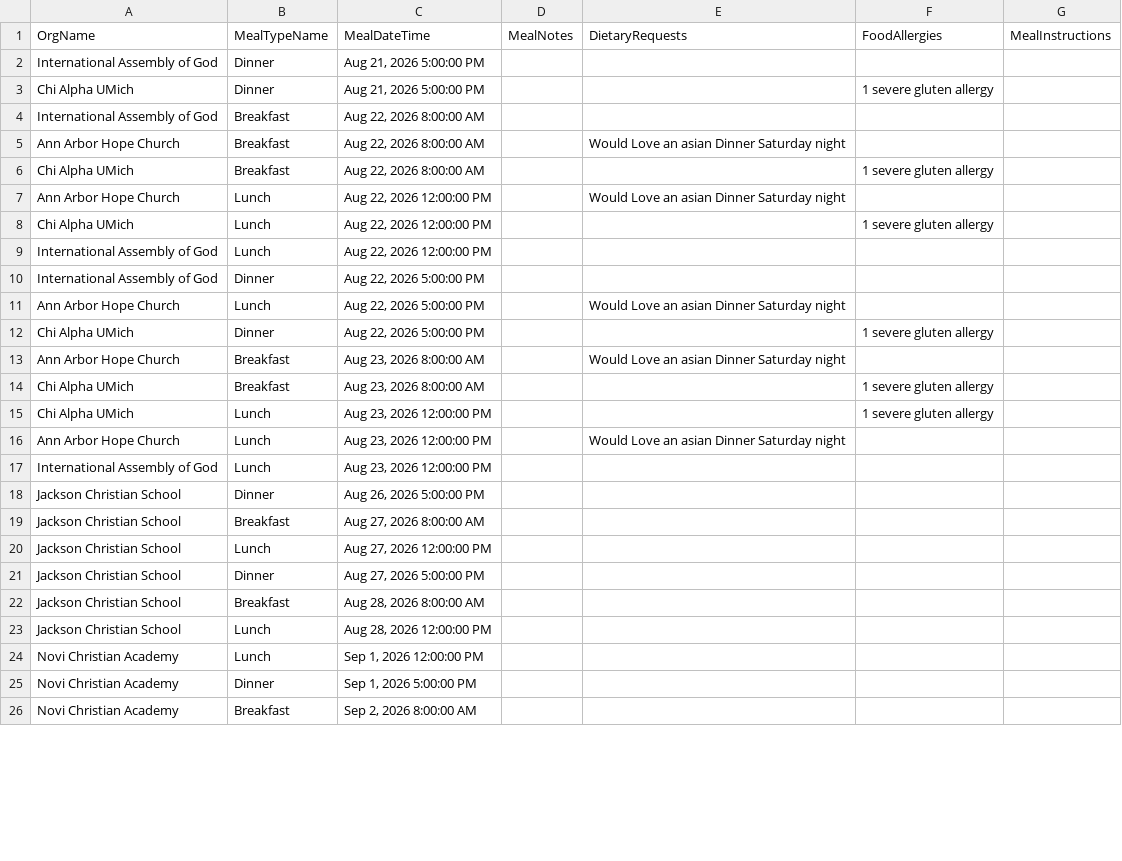
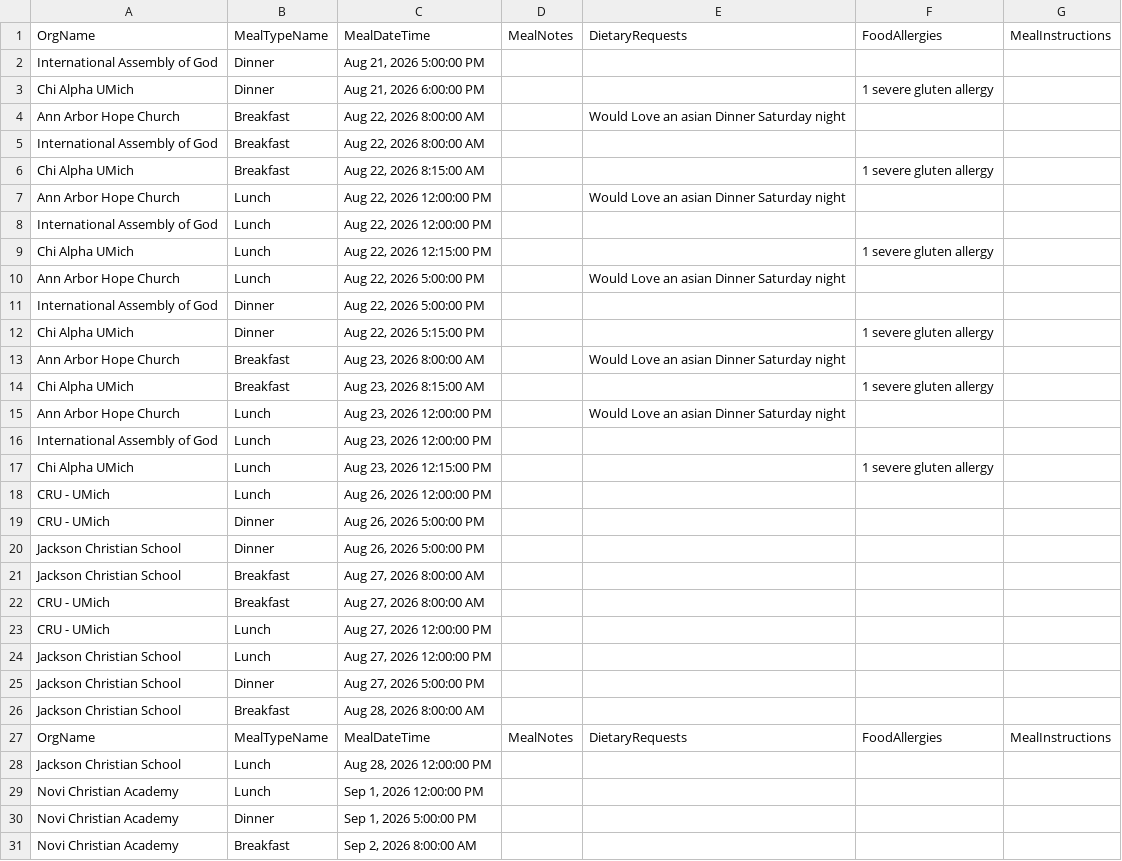
Before and after one commit to solomon123james-cmd/fhl-dashboard-data, a CSV file: data/Meal_Info_Report.csv, drawn as a sheet; only a part is shown; the diff covers the shown part only.

Commit message:
sync: update data/Meal_Info_Report.csv

```diff
--- a/data/Meal_Info_Report.csv
+++ b/data/Meal_Info_Report.csv
@@ -2,19 +2,23 @@ OrgName,MealTypeName,MealDateTime,MealNotes,DietaryRequests,FoodAllergies,MealIn
 International Assembly of God,Dinner,"Aug 21, 2026 5:00:00 PM",,,,
-Chi Alpha UMich,Dinner,"Aug 21, 2026 5:00:00 PM",,,1 severe gluten allergy,
+Chi Alpha UMich,Dinner,"Aug 21, 2026 6:00:00 PM",,,1 severe gluten allergy,
+Ann Arbor Hope Church,Breakfast,"Aug 22, 2026 8:00:00 AM",,Would Love an asian Dinner Saturday night ,,
 International Assembly of God,Breakfast,"Aug 22, 2026 8:00:00 AM",,,,
-Ann Arbor Hope Church,Breakfast,"Aug 22, 2026 8:00:00 AM",,Would Love an asian Dinner Saturday night ,,
-Chi Alpha UMich,Breakfast,"Aug 22, 2026 8:00:00 AM",,,1 severe gluten allergy,
+Chi Alpha UMich,Breakfast,"Aug 22, 2026 8:15:00 AM",,,1 severe gluten allergy,
 Ann Arbor Hope Church,Lunch,"Aug 22, 2026 12:00:00 PM",,Would Love an asian Dinner Saturday night ,,
-Chi Alpha UMich,Lunch,"Aug 22, 2026 12:00:00 PM",,,1 severe gluten allergy,
 International Assembly of God,Lunch,"Aug 22, 2026 12:00:00 PM",,,,
+Chi Alpha UMich,Lunch,"Aug 22, 2026 12:15:00 PM",,,1 severe gluten allergy,
+Ann Arbor Hope Church,Lunch,"Aug 22, 2026 5:00:00 PM",,Would Love an asian Dinner Saturday night ,,
 International Assembly of God,Dinner,"Aug 22, 2026 5:00:00 PM",,,,
-Ann Arbor Hope Church,Lunch,"Aug 22, 2026 5:00:00 PM",,Would Love an asian Dinner Saturday night ,,
-Chi Alpha UMich,Dinner,"Aug 22, 2026 5:00:00 PM",,,1 severe gluten allergy,
+Chi Alpha UMich,Dinner,"Aug 22, 2026 5:15:00 PM",,,1 severe gluten allergy,
 Ann Arbor Hope Church,Breakfast,"Aug 23, 2026 8:00:00 AM",,Would Love an asian Dinner Saturday night ,,
-Chi Alpha UMich,Breakfast,"Aug 23, 2026 8:00:00 AM",,,1 severe gluten allergy,
-Chi Alpha UMich,Lunch,"Aug 23, 2026 12:00:00 PM",,,1 severe gluten allergy,
+Chi Alpha UMich,Breakfast,"Aug 23, 2026 8:15:00 AM",,,1 severe gluten allergy,
 Ann Arbor Hope Church,Lunch,"Aug 23, 2026 12:00:00 PM",,Would Love an asian Dinner Saturday night ,,
 International Assembly of God,Lunch,"Aug 23, 2026 12:00:00 PM",,,,
+Chi Alpha UMich,Lunch,"Aug 23, 2026 12:15:00 PM",,,1 severe gluten allergy,
+CRU - UMich,Lunch,"Aug 26, 2026 12:00:00 PM",,,,
+CRU - UMich,Dinner,"Aug 26, 2026 5:00:00 PM",,,,
 Jackson Christian School,Dinner,"Aug 26, 2026 5:00:00 PM",,,,
 Jackson Christian School,Breakfast,"Aug 27, 2026 8:00:00 AM",,,,
+CRU - UMich,Breakfast,"Aug 27, 2026 8:00:00 AM",,,,
+CRU - UMich,Lunch,"Aug 27, 2026 12:00:00 PM",,,,
 Jackson Christian School,Lunch,"Aug 27, 2026 12:00:00 PM",,,,
@@ -22,2 +26,3 @@ Jackson Christian School,Dinner,"Aug 27, 2026 5:00:00 PM",,,,
 Jackson Christian School,Breakfast,"Aug 28, 2026 8:00:00 AM",,,,
+OrgName,MealTypeName,MealDateTime,MealNotes,DietaryRequests,FoodAllergies,MealInstructions
 Jackson Christian School,Lunch,"Aug 28, 2026 12:00:00 PM",,,,
```
Also changed, not shown: 1 added row elsewhere in this file.
